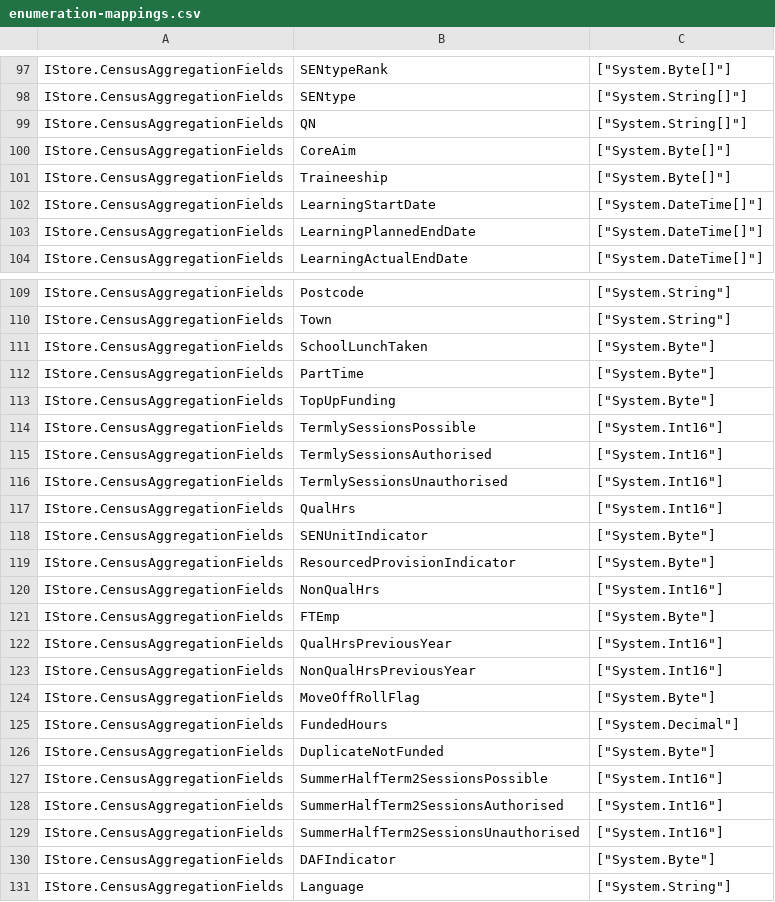
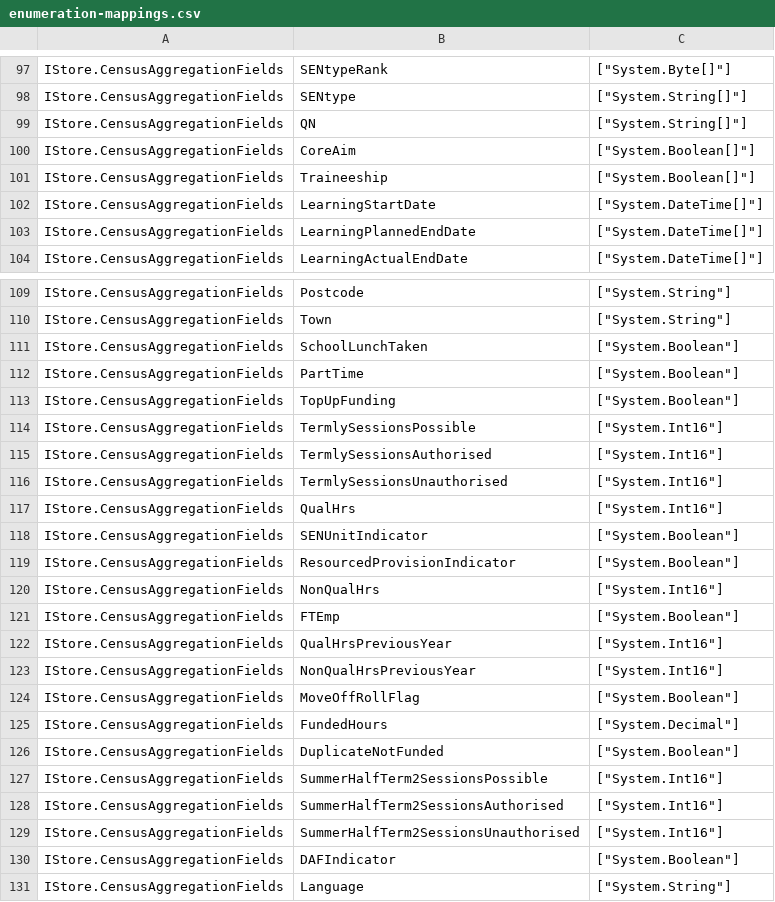
Before and after one commit to DFE-Digital/spi-translation, a CSV file: data/enumeration-mappings.csv, drawn as a sheet; only a part is shown, gaps mark what is left out; the diff covers the shown part only.

Commit message:
Updating bit values to be bool datatypes.

```diff
--- a/data/enumeration-mappings.csv
+++ b/data/enumeration-mappings.csv
@@ -99,4 +99,4 @@ IStore.CensusAggregationFields,SENtype,"[""System.String[]""]"
 IStore.CensusAggregationFields,QN,"[""System.String[]""]"
-IStore.CensusAggregationFields,CoreAim,"[""System.Byte[]""]"
-IStore.CensusAggregationFields,Traineeship,"[""System.Byte[]""]"
+IStore.CensusAggregationFields,CoreAim,"[""System.Boolean[]""]"
+IStore.CensusAggregationFields,Traineeship,"[""System.Boolean[]""]"
 IStore.CensusAggregationFields,LearningStartDate,"[""System.DateTime[]""]"
@@ -110,5 +110,5 @@ IStore.CensusAggregationFields,Postcode,"[""System.String""]"
 IStore.CensusAggregationFields,Town,"[""System.String""]"
-IStore.CensusAggregationFields,SchoolLunchTaken,"[""System.Byte""]"
-IStore.CensusAggregationFields,PartTime,"[""System.Byte""]"
-IStore.CensusAggregationFields,TopUpFunding,"[""System.Byte""]"
+IStore.CensusAggregationFields,SchoolLunchTaken,"[""System.Boolean""]"
+IStore.CensusAggregationFields,PartTime,"[""System.Boolean""]"
+IStore.CensusAggregationFields,TopUpFunding,"[""System.Boolean""]"
 IStore.CensusAggregationFields,TermlySessionsPossible,"[""System.Int16""]"
@@ -117,11 +117,11 @@ IStore.CensusAggregationFields,TermlySessionsUnauthorised,"[""System.Int16""]"
 IStore.CensusAggregationFields,QualHrs,"[""System.Int16""]"
-IStore.CensusAggregationFields,SENUnitIndicator,"[""System.Byte""]"
-IStore.CensusAggregationFields,ResourcedProvisionIndicator,"[""System.Byte""]"
+IStore.CensusAggregationFields,SENUnitIndicator,"[""System.Boolean""]"
+IStore.CensusAggregationFields,ResourcedProvisionIndicator,"[""System.Boolean""]"
 IStore.CensusAggregationFields,NonQualHrs,"[""System.Int16""]"
-IStore.CensusAggregationFields,FTEmp,"[""System.Byte""]"
+IStore.CensusAggregationFields,FTEmp,"[""System.Boolean""]"
 IStore.CensusAggregationFields,QualHrsPreviousYear,"[""System.Int16""]"
 IStore.CensusAggregationFields,NonQualHrsPreviousYear,"[""System.Int16""]"
-IStore.CensusAggregationFields,MoveOffRollFlag,"[""System.Byte""]"
+IStore.CensusAggregationFields,MoveOffRollFlag,"[""System.Boolean""]"
 IStore.CensusAggregationFields,FundedHours,"[""System.Decimal""]"
-IStore.CensusAggregationFields,DuplicateNotFunded,"[""System.Byte""]"
+IStore.CensusAggregationFields,DuplicateNotFunded,"[""System.Boolean""]"
 IStore.CensusAggregationFields,SummerHalfTerm2SessionsPossible,"[""System.Int16""]"
@@ -129,3 +129,3 @@ IStore.CensusAggregationFields,SummerHalfTerm2SessionsAuthorised,"[""System.Int1
 IStore.CensusAggregationFields,SummerHalfTerm2SessionsUnauthorised,"[""System.Int16""]"
-IStore.CensusAggregationFields,DAFIndicator,"[""System.Byte""]"
+IStore.CensusAggregationFields,DAFIndicator,"[""System.Boolean""]"
 IStore.CensusAggregationFields,Language,"[""System.String""]"
```
Also changed, not shown: 1 edited cell elsewhere in this file.
